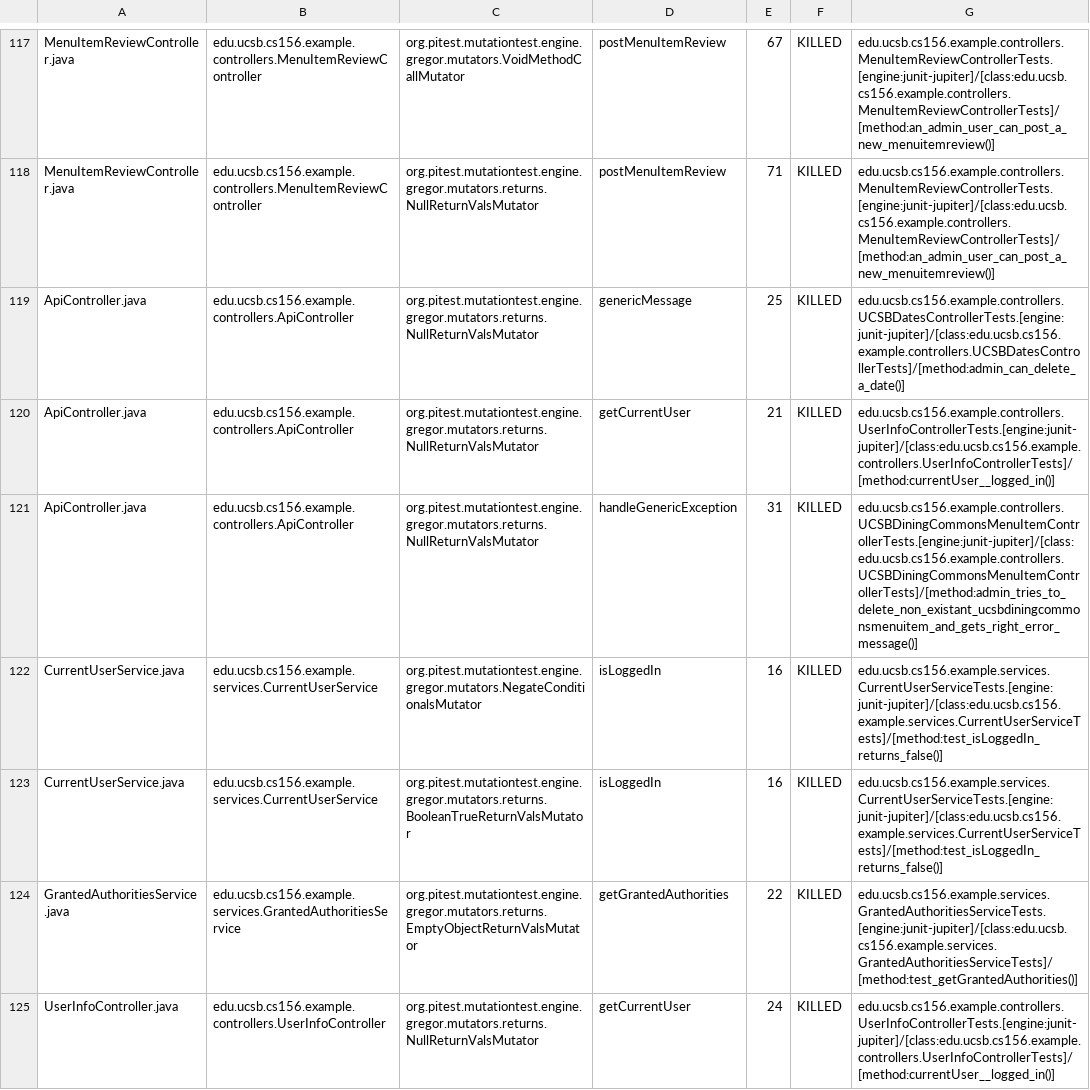
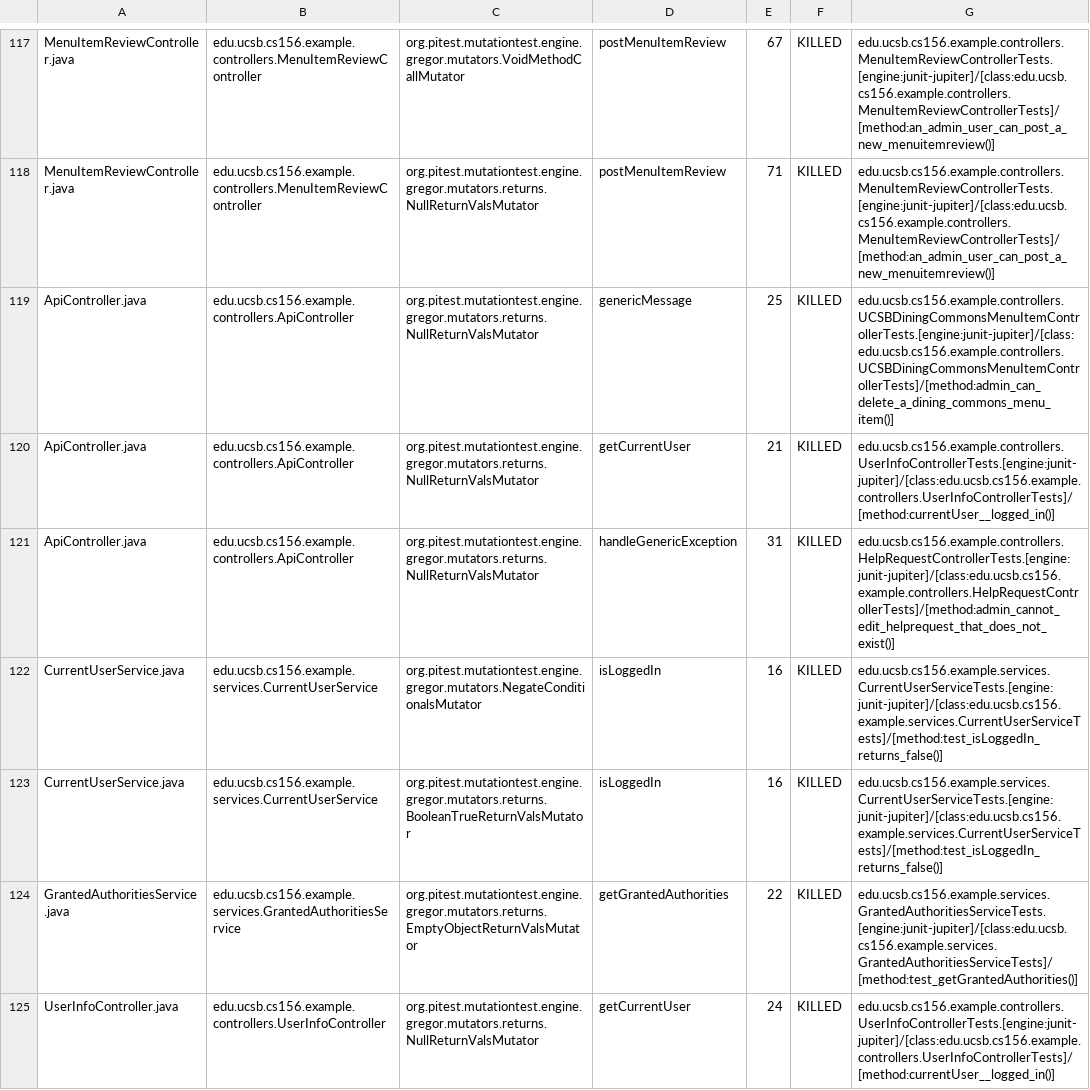
Before and after one commit to ucsb-cs156-f23/team02-f23-5pm-3, a CSV file: prs/66/pitest/mutations.csv, drawn as a sheet; only a part is shown, gaps mark what is left out.

Commit message:
Deploying to gh-pages from @ ucsb-cs156-f23/team02-f23-5pm-3@8db0b27725541e7be2e9461407005b9ca45ef0d1 🚀

```diff
--- a/prs/66/pitest/mutations.csv
+++ b/prs/66/pitest/mutations.csv
@@ -118,5 +118,5 @@ MenuItemReviewController.java,edu.ucsb.cs156.example.controllers.MenuItemReviewC
 MenuItemReviewController.java,edu.ucsb.cs156.example.controllers.MenuItemReviewController,org.pitest.mutationtest.engine.gregor.mutators.returns.NullReturnValsMutator,postMenuItemReview,71,KILLED,edu.ucsb.cs156.example.controllers.MenuItemReviewControllerTests.[engine:junit-jupiter]/[class:edu.ucsb.cs156.example.controllers.MenuItemReviewControllerTests]/[method:an_admin_user_can_post_a_new_menuitemreview()]
-ApiController.java,edu.ucsb.cs156.example.controllers.ApiController,org.pitest.mutationtest.engine.gregor.mutators.returns.NullReturnValsMutator,genericMessage,25,KILLED,edu.ucsb.cs156.example.controllers.UCSBDatesControllerTests.[engine:junit-jupiter]/[class:edu.ucsb.cs156.example.controllers.UCSBDatesControllerTests]/[method:admin_can_delete_a_date()]
+ApiController.java,edu.ucsb.cs156.example.controllers.ApiController,org.pitest.mutationtest.engine.gregor.mutators.returns.NullReturnValsMutator,genericMessage,25,KILLED,edu.ucsb.cs156.example.controllers.UCSBDiningCommonsMenuItemControllerTests.[engine:junit-jupiter]/[class:edu.ucsb.cs156.example.controllers.UCSBDiningCommonsMenuItemControllerTests]/[method:admin_can_delete_a_dining_commons_menu_item()]
 ApiController.java,edu.ucsb.cs156.example.controllers.ApiController,org.pitest.mutationtest.engine.gregor.mutators.returns.NullReturnValsMutator,getCurrentUser,21,KILLED,edu.ucsb.cs156.example.controllers.UserInfoControllerTests.[engine:junit-jupiter]/[class:edu.ucsb.cs156.example.controllers.UserInfoControllerTests]/[method:currentUser__logged_in()]
-ApiController.java,edu.ucsb.cs156.example.controllers.ApiController,org.pitest.mutationtest.engine.gregor.mutators.returns.NullReturnValsMutator,handleGenericException,31,KILLED,edu.ucsb.cs156.example.controllers.UCSBDiningCommonsMenuItemControllerTests.[engine:junit-jupiter]/[class:edu.ucsb.cs156.example.controllers.UCSBDiningCommonsMenuItemControllerTests]/[method:admin_tries_to_delete_non_existant_ucsbdiningcommonsmenuitem_and_gets_right_error_message()]
+ApiController.java,edu.ucsb.cs156.example.controllers.ApiController,org.pitest.mutationtest.engine.gregor.mutators.returns.NullReturnValsMutator,handleGenericException,31,KILLED,edu.ucsb.cs156.example.controllers.HelpRequestControllerTests.[engine:junit-jupiter]/[class:edu.ucsb.cs156.example.controllers.HelpRequestControllerTests]/[method:admin_cannot_edit_helprequest_that_does_not_exist()]
 CurrentUserService.java,edu.ucsb.cs156.example.services.CurrentUserService,org.pitest.mutationtest.engine.gregor.mutators.NegateConditionalsMutator,isLoggedIn,16,KILLED,edu.ucsb.cs156.example.services.CurrentUserServiceTests.[engine:junit-jupiter]/[class:edu.ucsb.cs156.example.services.CurrentUserServiceTests]/[method:test_isLoggedIn_returns_false()]
```
Also changed, not shown: 17 other files.
